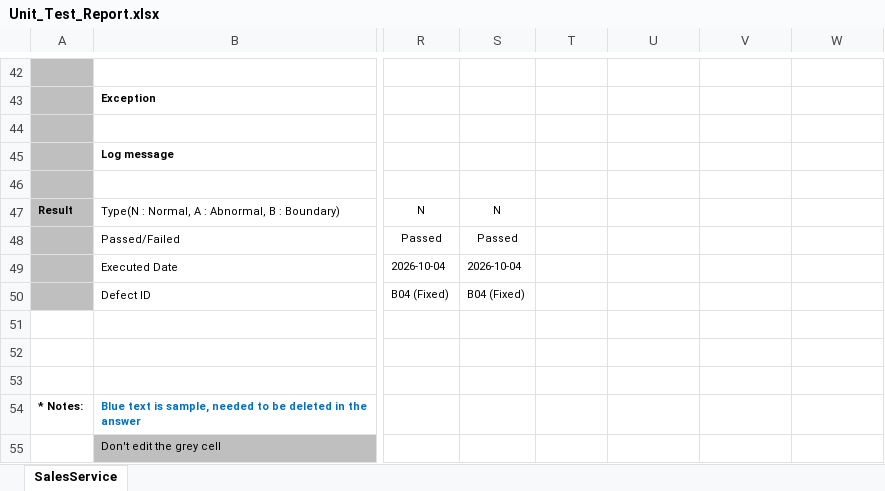
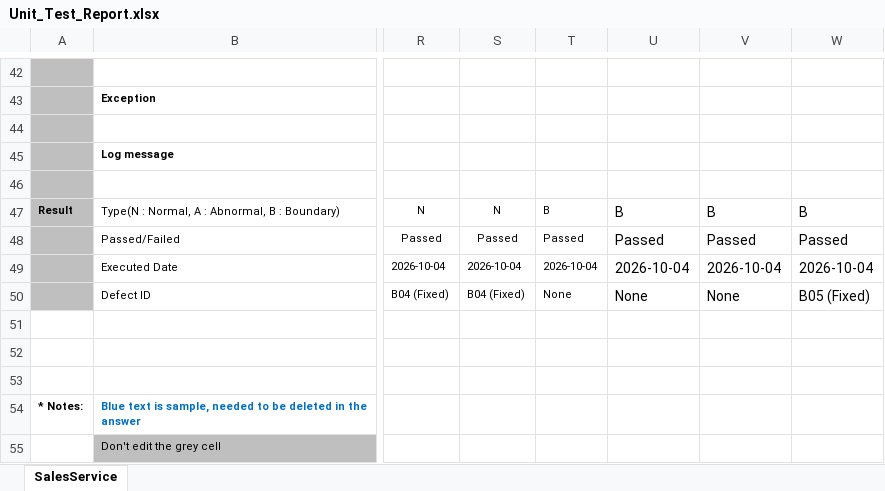
Before and after one commit to hdung201104/SWT-LAB2, an Excel workbook: Unit_Test_Report.xlsx, sheet SalesService, drawn as a sheet; only a part is shown, gaps mark what is left out; values as stored, in another font and other column widths than the file's, no borders; the diff covers the shown part only; the diff names each change by its address in the sheet, - before the commit and + after, or states it on an @@ line.

```diff
--- a/Unit_Test_Report.xlsx (sheet SalesService)
+++ b/Unit_Test_Report.xlsx (sheet SalesService)
-T47: (empty)
+T47: B
-U47: (empty)
+U47: B
-V47: (empty)
+V47: B
-W47: (empty)
+W47: B
-T48: (empty)
+T48: Passed
-U48: (empty)
+U48: Passed
-V48: (empty)
+V48: Passed
-W48: (empty)
+W48: Passed
-T49: (empty)
+T49: 2026-10-04
-U49: (empty)
+U49: 2026-10-04
-V49: (empty)
+V49: 2026-10-04
-W49: (empty)
+W49: 2026-10-04
-T50: (empty)
+T50: None
-U50: (empty)
+U50: None
-V50: (empty)
+V50: None
-W50: (empty)
+W50: B05 (Fixed)
```
Also changed, not shown: 18 edited cells, cell formats and merged cells elsewhere in this sheet, 14 other files.
